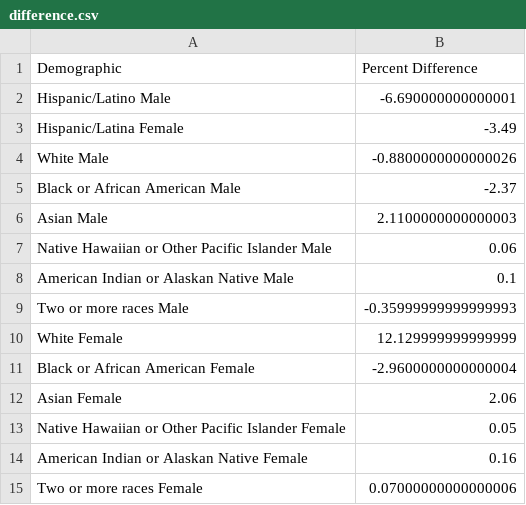
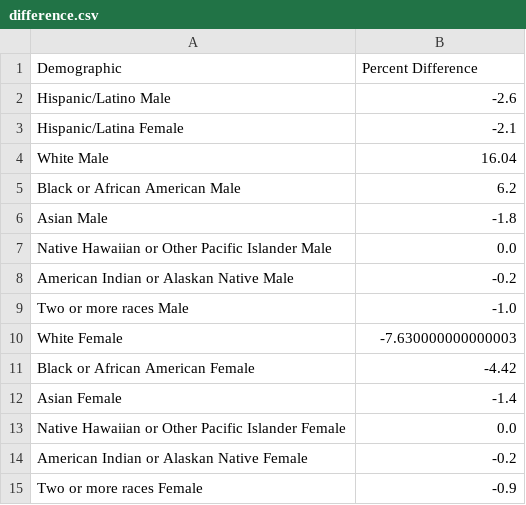
Before and after one commit to jackcienkus/mdcr-capstone, a CSV file: PowerBI_Data/difference.csv, drawn as a sheet.

```diff
--- a/PowerBI_Data/difference.csv
+++ b/PowerBI_Data/difference.csv
@@ -1,15 +1,15 @@
 Demographic,Percent Difference
-Hispanic/Latino Male,-6.690000000000001
-Hispanic/Latina Female,-3.49
-White Male,-0.8800000000000026
-Black or African American Male,-2.37
-Asian Male,2.1100000000000003
-Native Hawaiian or Other Pacific Islander Male,0.06
-American Indian or Alaskan Native Male,0.1
-Two or more races Male,-0.35999999999999993
-White Female,12.129999999999999
-Black or African American Female,-2.9600000000000004
-Asian Female,2.06
-Native Hawaiian or Other Pacific Islander Female,0.05
-American Indian or Alaskan Native Female,0.16
-Two or more races Female,0.07000000000000006
+Hispanic/Latino Male,-2.6
+Hispanic/Latina Female,-2.1
+White Male,16.04
+Black or African American Male,6.2
+Asian Male,-1.8
+Native Hawaiian or Other Pacific Islander Male,0.0
+American Indian or Alaskan Native Male,-0.2
+Two or more races Male,-1.0
+White Female,-7.630000000000003
+Black or African American Female,-4.42
+Asian Female,-1.4
+Native Hawaiian or Other Pacific Islander Female,0.0
+American Indian or Alaskan Native Female,-0.2
+Two or more races Female,-0.9
```
Also changed, not shown: PowerBI_Data/current_year.csv, PowerBI_Data/previous_year.csv, 2 other files.
